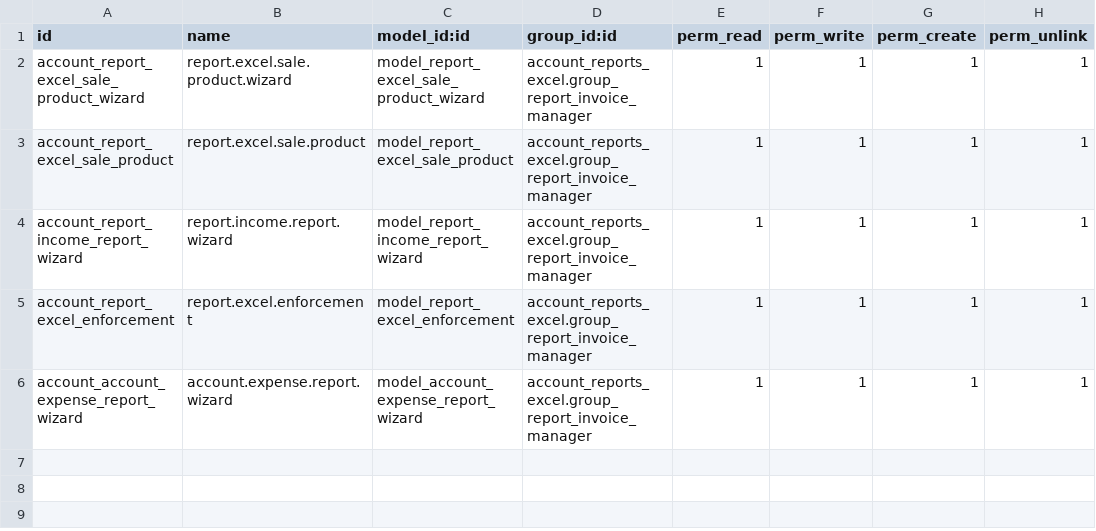
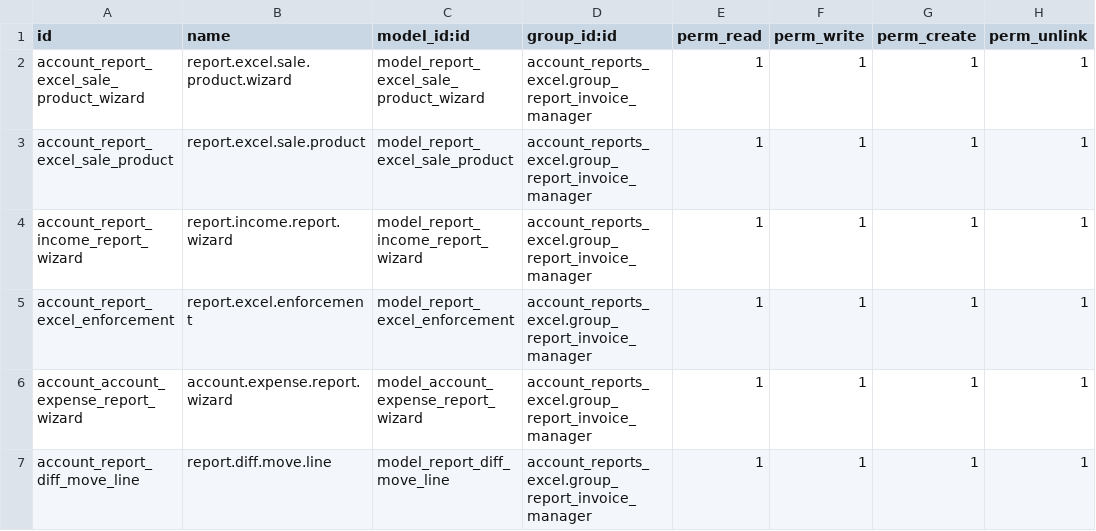
Before and after one commit to jslogyca/Logyca, a CSV file: account_reports_excel/security/ir.model.access.csv, drawn as a sheet; the diff names each change by its address in the sheet, - before the commit and + after, or states it on an @@ line.

```diff
--- a/account_reports_excel/security/ir.model.access.csv
+++ b/account_reports_excel/security/ir.model.access.csv
+row 7: account_report_diff_move_line | report.diff.move.line | model_report_diff_move_line | account_reports_excel.group_report_invoice_manager | 1 | 1 | 1 | 1
```
Also changed, not shown: 4 other files.
